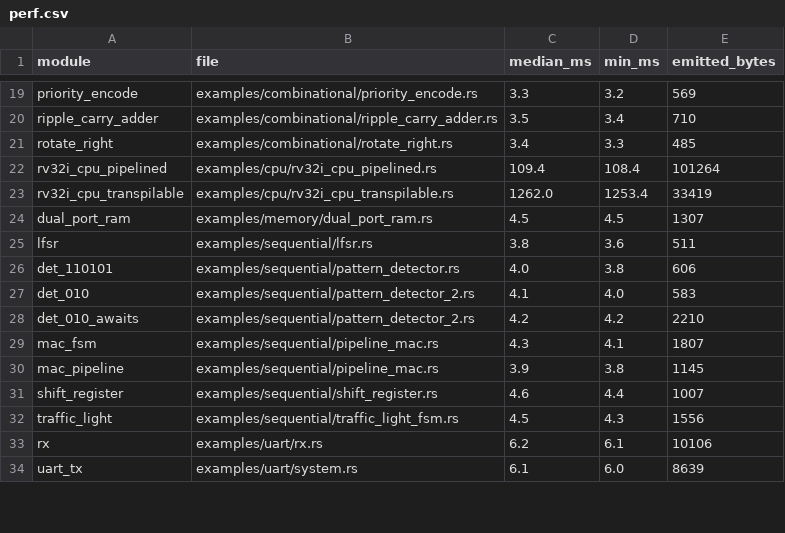
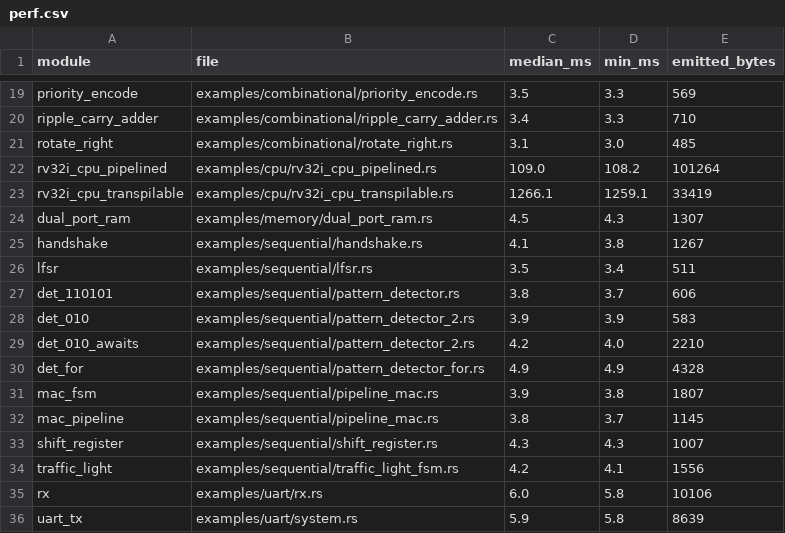
Before and after one commit to samdreu/rudl2, a CSV file: paper/stats/perf.csv, drawn as a sheet; only a part is shown, gaps mark what is left out; addresses are those after the commit; the diff covers the shown part only; the diff names each change by its address in the sheet, - before the commit and + after, or states it on an @@ line.

```diff
--- a/paper/stats/perf.csv
+++ b/paper/stats/perf.csv
-C19 (median_ms): 3.3
+C19 (median_ms): 3.5
-D19 (min_ms): 3.2
+D19 (min_ms): 3.3
-C20 (median_ms): 3.5
+C20 (median_ms): 3.4
-D20 (min_ms): 3.4
+D20 (min_ms): 3.3
-C21 (median_ms): 3.4
+C21 (median_ms): 3.1
-D21 (min_ms): 3.3
+D21 (min_ms): 3.0
-C22 (median_ms): 109.4
+C22 (median_ms): 109.0
-D22 (min_ms): 108.4
+D22 (min_ms): 108.2
-C23 (median_ms): 1262.0
+C23 (median_ms): 1266.1
-D23 (min_ms): 1253.4
+D23 (min_ms): 1259.1
-D24 (min_ms): 4.5
+D24 (min_ms): 4.3
+row 25: handshake | examples/sequential/handshake.rs | 4.1 | 3.8 | 1267
-C26 (median_ms): 3.8
+C26 (median_ms): 3.5
-D26 (min_ms): 3.6
+D26 (min_ms): 3.4
-C27 (median_ms): 4.0
+C27 (median_ms): 3.8
-D27 (min_ms): 3.8
+D27 (min_ms): 3.7
-C28 (median_ms): 4.1
+C28 (median_ms): 3.9
-D28 (min_ms): 4.0
+D28 (min_ms): 3.9
-D29 (min_ms): 4.2
+D29 (min_ms): 4.0
+row 30: det_for | examples/sequential/pattern_detector_for.rs | 4.9 | 4.9 | 4328
-C31 (median_ms): 4.3
+C31 (median_ms): 3.9
-D31 (min_ms): 4.1
+D31 (min_ms): 3.8
-C32 (median_ms): 3.9
+C32 (median_ms): 3.8
-D32 (min_ms): 3.8
+D32 (min_ms): 3.7
-C33 (median_ms): 4.6
+C33 (median_ms): 4.3
-D33 (min_ms): 4.4
+D33 (min_ms): 4.3
-C34 (median_ms): 4.5
+C34 (median_ms): 4.2
-D34 (min_ms): 4.3
+D34 (min_ms): 4.1
-C35 (median_ms): 6.2
+C35 (median_ms): 6.0
-D35 (min_ms): 6.1
+D35 (min_ms): 5.8
-C36 (median_ms): 6.1
+C36 (median_ms): 5.9
-D36 (min_ms): 6.0
+D36 (min_ms): 5.8
```
Also changed, not shown: 33 edited cells elsewhere in this file, paper/stats/loc.csv, paper/stats/simperf.csv, 31 other files.
